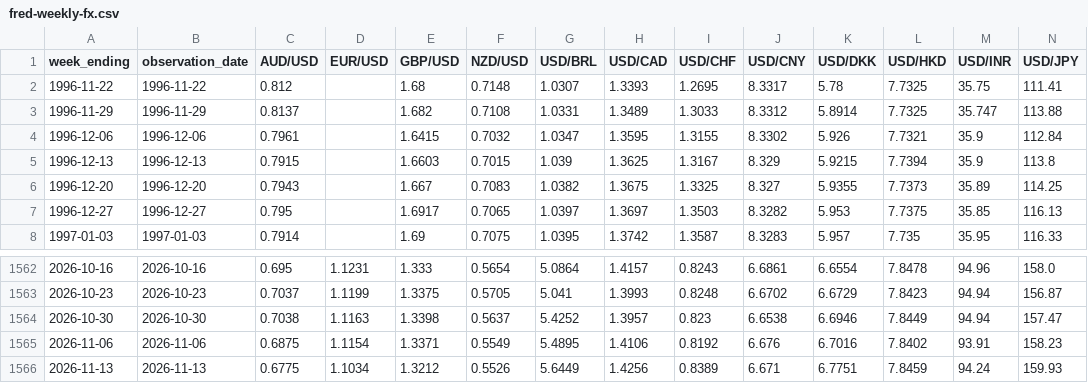
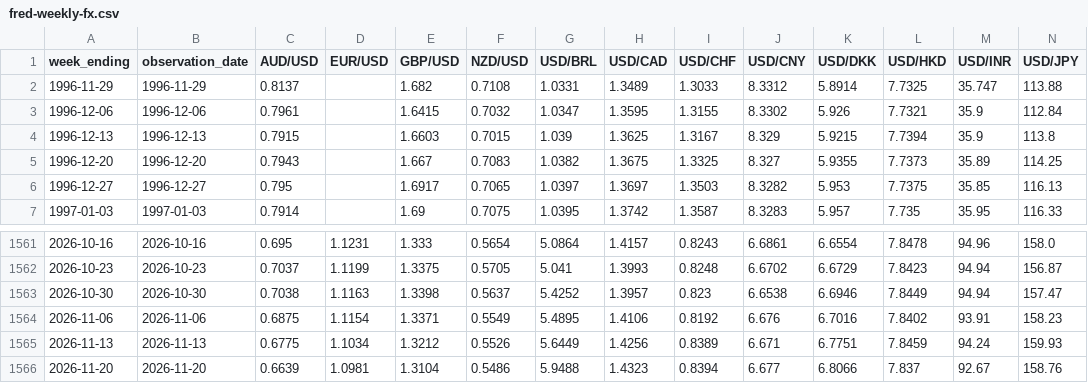
Before and after one commit to notwins/market-intelligence-hub, a CSV file: site/data/fred-weekly-fx.csv, drawn as a sheet; only a part is shown, gaps mark what is left out; removed rows and columns are numbered as before the commit, all else as after; rows hold the shown columns only; the diff names each change by its address in the sheet, - before the commit and + after, or states it on an @@ line.

```diff
--- a/site/data/fred-weekly-fx.csv
+++ b/site/data/fred-weekly-fx.csv
-row 2: 1996-11-22 | 1996-11-22 | 0.812 |  | 1.68 | 0.7148 | 1.0307 | 1.3393 | 1.2695 | 8.3317 | 5.78 | 7.7325 | 35.75 | 111.41
+row 1566: 2026-11-20 | 2026-11-20 | 0.6639 | 1.0981 | 1.3104 | 0.5486 | 5.9488 | 1.4323 | 0.8394 | 6.677 | 6.8066 | 7.837 | 92.67 | 158.76
```
Also changed, not shown: site/data/fred-weekly-yields.csv, 4 other files.
